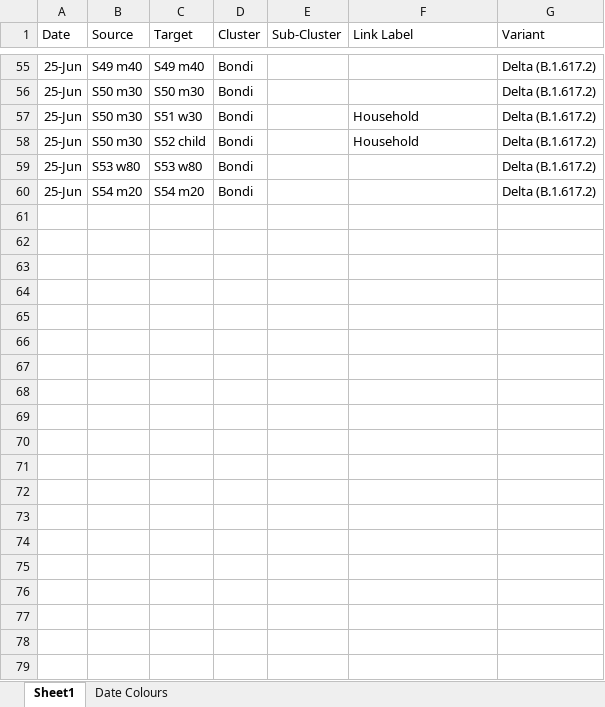
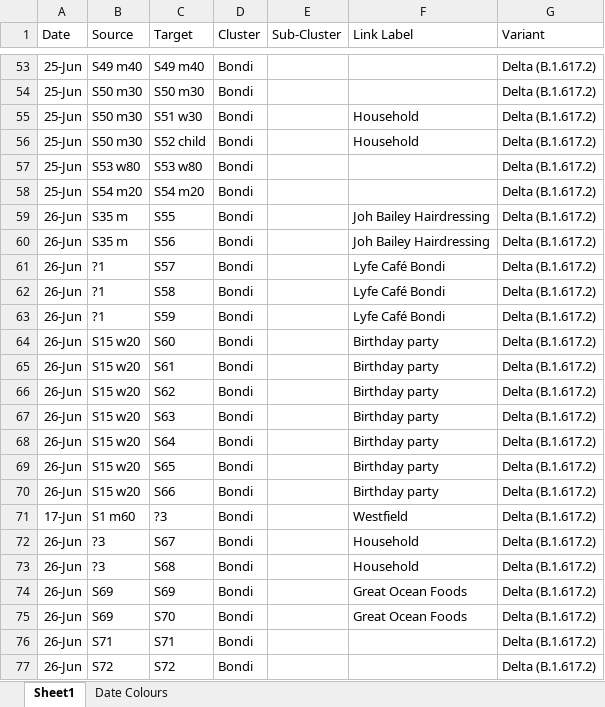
Before and after one commit to Mike-Honey/covid-19-outbreak-paths, an Excel workbook: 2021-06 New South Wales Outbreak Paths.xlsx, sheet Sheet1, drawn as a sheet; only a part is shown, gaps mark what is left out; values as stored, in another font and other column widths than the file's, no borders; table styles not drawn; the diff covers the shown part only; the diff names each change by its address in the sheet, - before the commit and + after, or states it on an @@ line.

```diff
--- a/2021-06 New South Wales Outbreak Paths.xlsx (sheet Sheet1)
+++ b/2021-06 New South Wales Outbreak Paths.xlsx (sheet Sheet1)
+row 59: 26-Jun | S35 m | S55 | Bondi |  | Joh Bailey Hairdressing | Delta (B.1.617.2)
+row 60: 26-Jun | S35 m | S56 | Bondi |  | Joh Bailey Hairdressing | Delta (B.1.617.2)
+row 61: 26-Jun | ?1 | S57 | Bondi |  | Lyfe Café Bondi | Delta (B.1.617.2)
+row 62: 26-Jun | ?1 | S58 | Bondi |  | Lyfe Café Bondi | Delta (B.1.617.2)
+row 63: 26-Jun | ?1 | S59 | Bondi |  | Lyfe Café Bondi | Delta (B.1.617.2)
+row 64: 26-Jun | S15 w20 | S60 | Bondi |  | Birthday party | Delta (B.1.617.2)
+row 65: 26-Jun | S15 w20 | S61 | Bondi |  | Birthday party | Delta (B.1.617.2)
+row 66: 26-Jun | S15 w20 | S62 | Bondi |  | Birthday party | Delta (B.1.617.2)
+row 67: 26-Jun | S15 w20 | S63 | Bondi |  | Birthday party | Delta (B.1.617.2)
+row 68: 26-Jun | S15 w20 | S64 | Bondi |  | Birthday party | Delta (B.1.617.2)
+row 69: 26-Jun | S15 w20 | S65 | Bondi |  | Birthday party | Delta (B.1.617.2)
+row 70: 26-Jun | S15 w20 | S66 | Bondi |  | Birthday party | Delta (B.1.617.2)
+row 71: 17-Jun | S1 m60 | ?3 | Bondi |  | Westfield | Delta (B.1.617.2)
+row 72: 26-Jun | ?3 | S67 | Bondi |  | Household | Delta (B.1.617.2)
+row 73: 26-Jun | ?3 | S68 | Bondi |  | Household | Delta (B.1.617.2)
+row 74: 26-Jun | S69 | S69 | Bondi |  | Great Ocean Foods | Delta (B.1.617.2)
+row 75: 26-Jun | S69 | S70 | Bondi |  | Great Ocean Foods | Delta (B.1.617.2)
+row 76: 26-Jun | S71 | S71 | Bondi |  |  | Delta (B.1.617.2)
+row 77: 26-Jun | S72 | S72 | Bondi |  |  | Delta (B.1.617.2)
```
Also changed, not shown: 11 added rows, 2 removed rows and 9 edited cells elsewhere in this sheet, sheet Date Colours, 2021-05 Victorian Outbreak Paths.xlsx, 2 other files.
